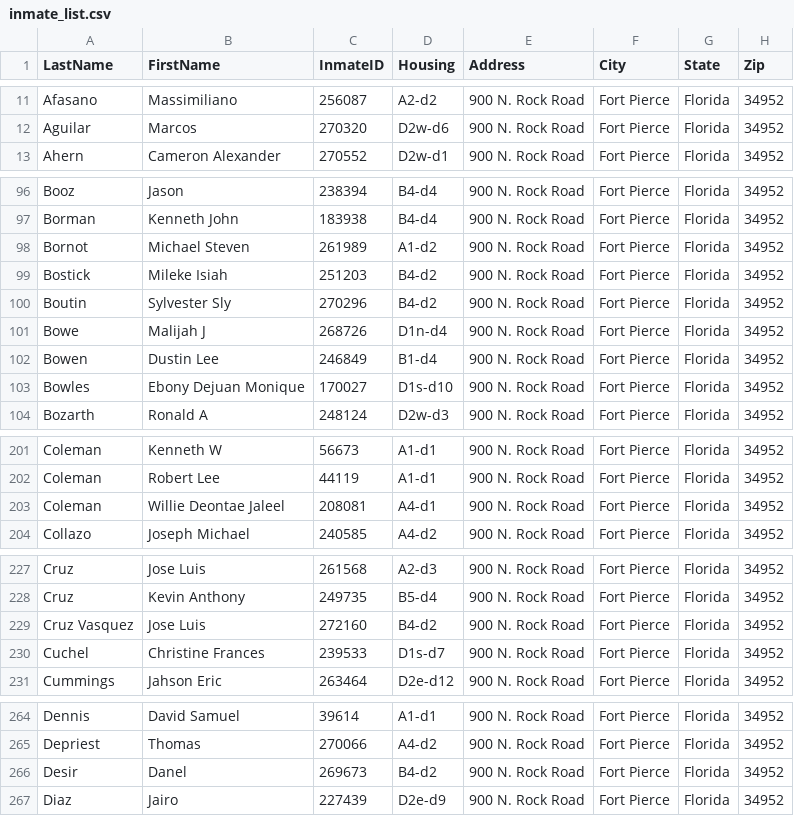
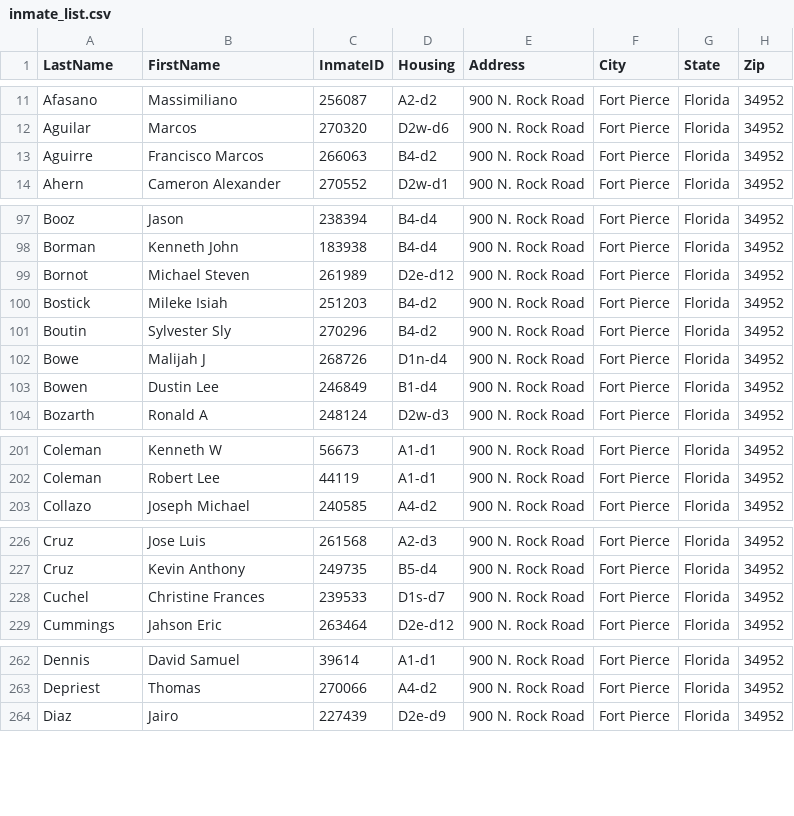
Before and after one commit to webrezaul/david, a CSV file: inmate_list.csv, drawn as a sheet; only a part is shown, gaps mark what is left out; the diff covers the shown part only.

```diff
--- a/inmate_list.csv
+++ b/inmate_list.csv
@@ -12,2 +12,3 @@ Afasano,Massimiliano,256087,A2-d2,900 N. Rock Road,Fort Pierce,Florida,34952
 Aguilar,Marcos,270320,D2w-d6,900 N. Rock Road,Fort Pierce,Florida,34952
+Aguirre,Francisco Marcos,266063,B4-d2,900 N. Rock Road,Fort Pierce,Florida,34952
 Ahern,Cameron Alexander,270552,D2w-d1,900 N. Rock Road,Fort Pierce,Florida,34952
@@ -97,3 +98,3 @@ Booz,Jason,238394,B4-d4,900 N. Rock Road,Fort Pierce,Florida,34952
 Borman,Kenneth John,183938,B4-d4,900 N. Rock Road,Fort Pierce,Florida,34952
-Bornot,Michael Steven,261989,A1-d2,900 N. Rock Road,Fort Pierce,Florida,34952
+Bornot,Michael Steven,261989,D2e-d12,900 N. Rock Road,Fort Pierce,Florida,34952
 Bostick,Mileke Isiah,251203,B4-d2,900 N. Rock Road,Fort Pierce,Florida,34952
@@ -102,3 +103,2 @@ Bowe,Malijah J,268726,D1n-d4,900 N. Rock Road,Fort Pierce,Florida,34952
 Bowen,Dustin Lee,246849,B1-d4,900 N. Rock Road,Fort Pierce,Florida,34952
-Bowles,Ebony Dejuan Monique,170027,D1s-d10,900 N. Rock Road,Fort Pierce,Florida,34952
 Bozarth,Ronald A,248124,D2w-d3,900 N. Rock Road,Fort Pierce,Florida,34952
@@ -202,3 +202,2 @@ Coleman,Kenneth W,56673,A1-d1,900 N. Rock Road,Fort Pierce,Florida,34952
 Coleman,Robert Lee,44119,A1-d1,900 N. Rock Road,Fort Pierce,Florida,34952
-Coleman,Willie Deontae Jaleel,208081,A4-d1,900 N. Rock Road,Fort Pierce,Florida,34952
 Collazo,Joseph Michael,240585,A4-d2,900 N. Rock Road,Fort Pierce,Florida,34952
@@ -228,3 +227,2 @@ Cruz,Jose Luis,261568,A2-d3,900 N. Rock Road,Fort Pierce,Florida,34952
 Cruz,Kevin Anthony,249735,B5-d4,900 N. Rock Road,Fort Pierce,Florida,34952
-Cruz Vasquez,Jose Luis,272160,B4-d2,900 N. Rock Road,Fort Pierce,Florida,34952
 Cuchel,Christine Frances,239533,D1s-d7,900 N. Rock Road,Fort Pierce,Florida,34952
@@ -265,3 +263,2 @@ Dennis,David Samuel,39614,A1-d1,900 N. Rock Road,Fort Pierce,Florida,34952
 Depriest,Thomas,270066,A4-d2,900 N. Rock Road,Fort Pierce,Florida,34952
-Desir,Danel,269673,B4-d2,900 N. Rock Road,Fort Pierce,Florida,34952
 Diaz,Jairo,227439,D2e-d9,900 N. Rock Road,Fort Pierce,Florida,34952
```
Also changed, not shown: 1 added row, 6 removed rows, 1 moved row and 22 edited cells elsewhere in this file, 1 other file.
